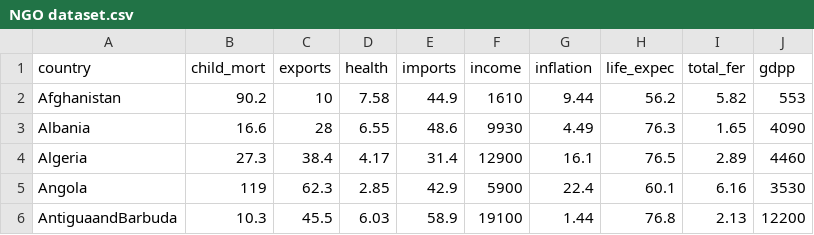
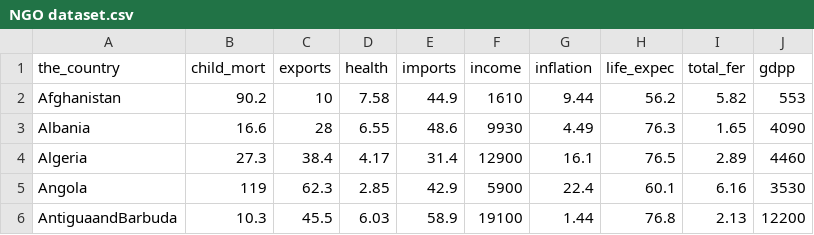
Before and after one commit to RocioFernandez1997/Coderhouse-Data-Science, a CSV file: NGO dataset.csv, drawn as a sheet; only a part is shown.

Commit message:
Update NGO dataset.csv

```diff
--- a/NGO dataset.csv
+++ b/NGO dataset.csv
@@ -1,2 +1,2 @@
-country,child_mort,exports,health,imports,income,inflation,life_expec,total_fer,gdpp
+the_country,child_mort,exports,health,imports,income,inflation,life_expec,total_fer,gdpp
 Afghanistan,90.2,10,7.58,44.9,1610,9.44,56.2,5.82,553
```
